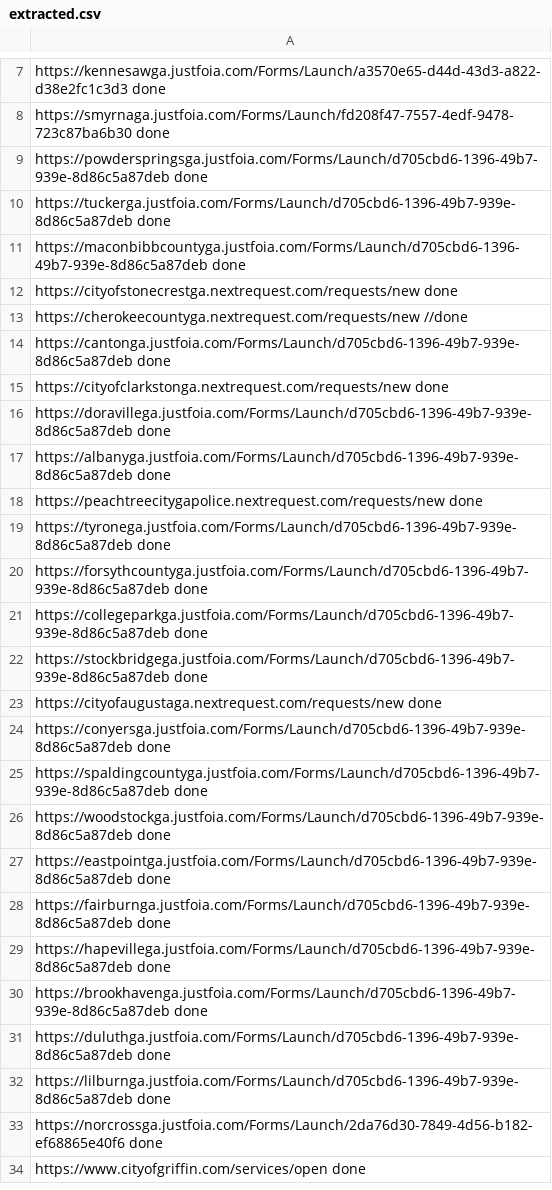
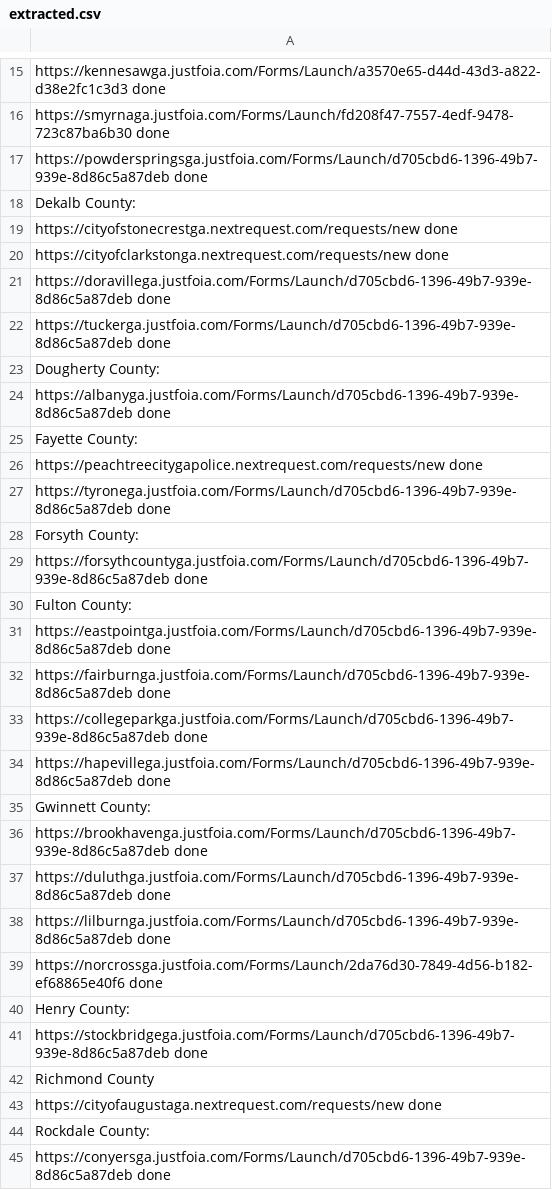
Before and after one commit to Haseebraza12/Automation_Bot, a CSV file: extracted.csv, drawn as a sheet; only a part is shown, gaps mark what is left out; the shorter side is filled out with more unchanged rows; the diff covers the shown part only.

```diff
--- a/extracted.csv
+++ b/extracted.csv
@@ -9,22 +17,20 @@ https://smyrnaga.justfoia.com/Forms/Launch/fd208f47-7557-4edf-9478-723c87ba6b30
 https://powderspringsga.justfoia.com/Forms/Launch/d705cbd6-1396-49b7-939e-8d86c5a87deb done
-https://tuckerga.justfoia.com/Forms/Launch/d705cbd6-1396-49b7-939e-8d86c5a87deb  done
-https://maconbibbcountyga.justfoia.com/Forms/Launch/d705cbd6-1396-49b7-939e-8d86c5a87deb done
+Dekalb County:
 https://cityofstonecrestga.nextrequest.com/requests/new done
-https://cherokeecountyga.nextrequest.com/requests/new //done
-https://cantonga.justfoia.com/Forms/Launch/d705cbd6-1396-49b7-939e-8d86c5a87deb done
 https://cityofclarkstonga.nextrequest.com/requests/new done
 https://doravillega.justfoia.com/Forms/Launch/d705cbd6-1396-49b7-939e-8d86c5a87deb done
+https://tuckerga.justfoia.com/Forms/Launch/d705cbd6-1396-49b7-939e-8d86c5a87deb  done
+Dougherty County:
 https://albanyga.justfoia.com/Forms/Launch/d705cbd6-1396-49b7-939e-8d86c5a87deb  done
+Fayette County:
 https://peachtreecitygapolice.nextrequest.com/requests/new done
 https://tyronega.justfoia.com/Forms/Launch/d705cbd6-1396-49b7-939e-8d86c5a87deb done
+Forsyth County:
 https://forsythcountyga.justfoia.com/Forms/Launch/d705cbd6-1396-49b7-939e-8d86c5a87deb done
-https://collegeparkga.justfoia.com/Forms/Launch/d705cbd6-1396-49b7-939e-8d86c5a87deb   done
-https://stockbridgega.justfoia.com/Forms/Launch/d705cbd6-1396-49b7-939e-8d86c5a87deb done
-https://cityofaugustaga.nextrequest.com/requests/new done
-https://conyersga.justfoia.com/Forms/Launch/d705cbd6-1396-49b7-939e-8d86c5a87deb done
-https://spaldingcountyga.justfoia.com/Forms/Launch/d705cbd6-1396-49b7-939e-8d86c5a87deb done
-https://woodstockga.justfoia.com/Forms/Launch/d705cbd6-1396-49b7-939e-8d86c5a87deb done
+Fulton County:
 https://eastpointga.justfoia.com/Forms/Launch/d705cbd6-1396-49b7-939e-8d86c5a87deb done
 https://fairburnga.justfoia.com/Forms/Launch/d705cbd6-1396-49b7-939e-8d86c5a87deb done
+https://collegeparkga.justfoia.com/Forms/Launch/d705cbd6-1396-49b7-939e-8d86c5a87deb   done
 https://hapevillega.justfoia.com/Forms/Launch/d705cbd6-1396-49b7-939e-8d86c5a87deb done
+Gwinnett County:
 https://brookhavenga.justfoia.com/Forms/Launch/d705cbd6-1396-49b7-939e-8d86c5a87deb  done
@@ -33 +39,7 @@ https://lilburnga.justfoia.com/Forms/Launch/d705cbd6-1396-49b7-939e-8d86c5a87deb
 https://norcrossga.justfoia.com/Forms/Launch/2da76d30-7849-4d56-b182-ef68865e40f6 done
+Henry County:
+https://stockbridgega.justfoia.com/Forms/Launch/d705cbd6-1396-49b7-939e-8d86c5a87deb done
+Richmond County
+https://cityofaugustaga.nextrequest.com/requests/new done
+Rockdale County:
+https://conyersga.justfoia.com/Forms/Launch/d705cbd6-1396-49b7-939e-8d86c5a87deb done
```
Also changed, not shown: 5 added rows elsewhere in this file, 1 other file.
